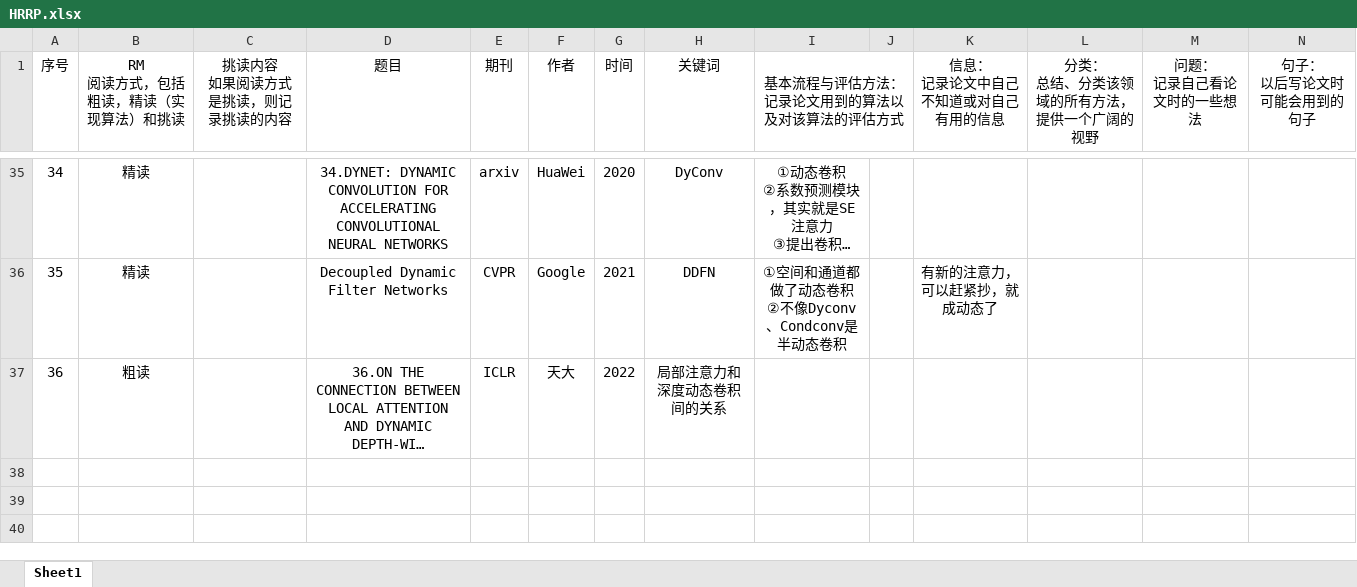
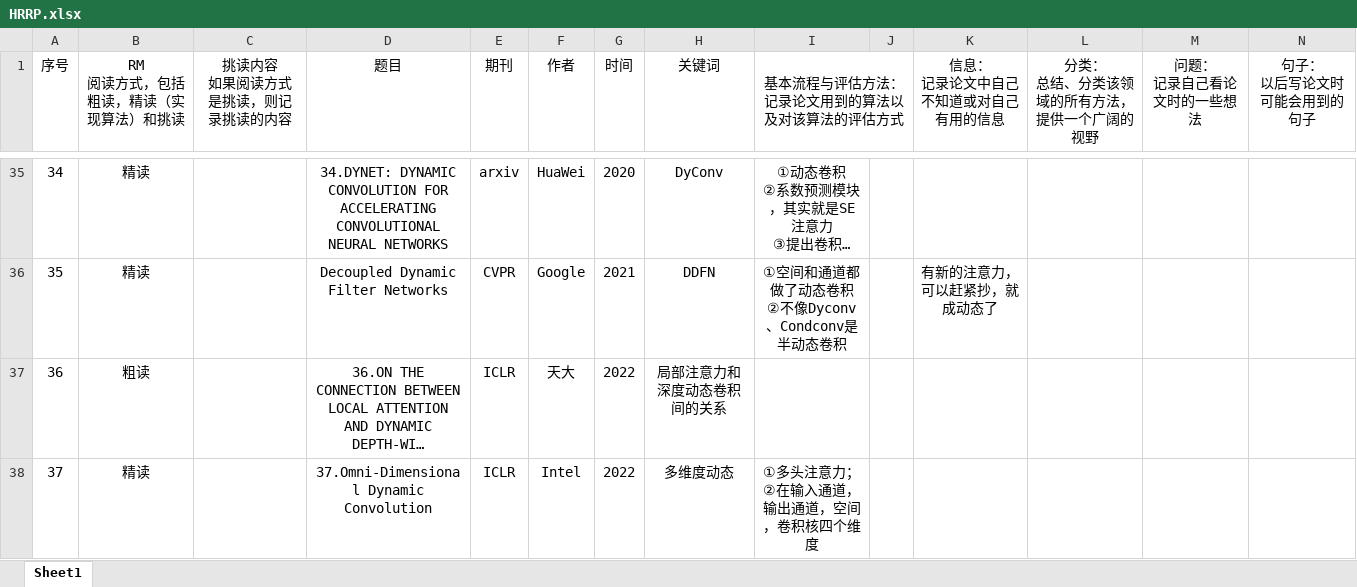
Before and after one commit to chenpirate/HRRP-paper, an Excel workbook: HRRP.xlsx, sheet Sheet1, drawn as a sheet; only a part is shown, gaps mark what is left out; long unchanged cells end in …; values as stored, in another font and other column widths than the file's, no borders; rows hold the shown columns only; ↵ is a line break in a cell; the diff covers the shown part only; the diff names each change by its address in the sheet, - before the commit and + after, or states it on an @@ line.

```diff
--- a/HRRP.xlsx (sheet Sheet1)
+++ b/HRRP.xlsx (sheet Sheet1)
+row 38: 37 | 精读 |  | 37.Omni-Dimensional Dynamic Convolution | ICLR | Intel | 2022 | 多维度动态 | ①多头注意力； ↵ ②在输入通道，输出通道，空间，卷积核四个维度
```
Also changed, not shown: 1 added row elsewhere in this sheet, 6 other files.
